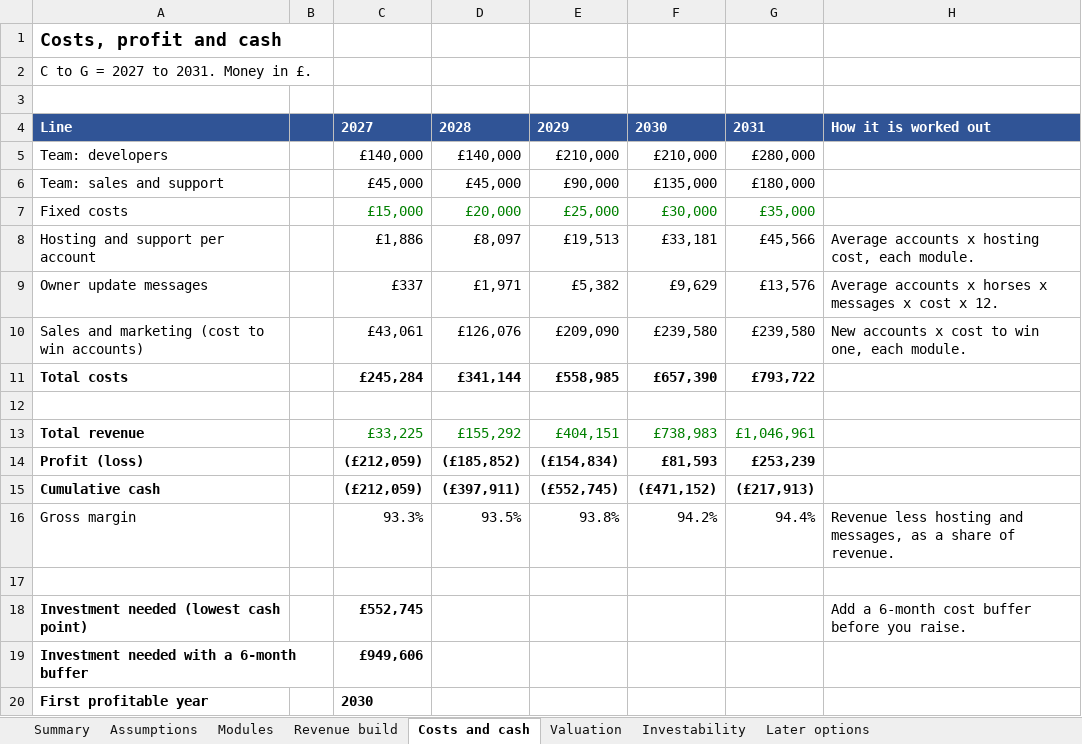
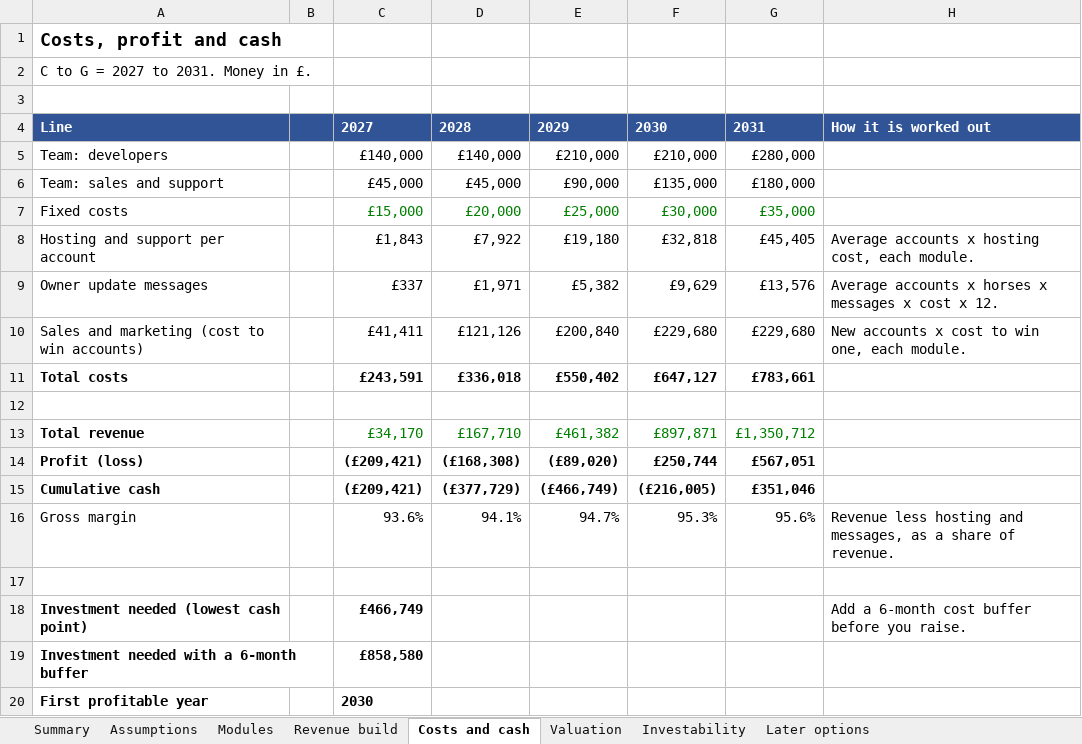
Before and after one commit to alastairlpalmer/CGate, an Excel workbook: docs/market/platform-module-model.xlsx, sheet Costs and cash, drawn as a sheet; values as stored, in another font and other column widths than the file's, no borders; the diff names each change by its address in the sheet, - before the commit and + after, or states it on an @@ line.

```diff
--- a/docs/market/platform-module-model.xlsx (sheet Costs and cash)
+++ b/docs/market/platform-module-model.xlsx (sheet Costs and cash)
-C8: £1,886
+C8: £1,843
-D8: £8,097
+D8: £7,922
-E8: £19,513
+E8: £19,180
-F8: £33,181
+F8: £32,818
-G8: £45,566
+G8: £45,405
-C10: £43,061
+C10: £41,411
-D10: £126,076
+D10: £121,126
-E10: £209,090
+E10: £200,840
-F10: £239,580
+F10: £229,680
-G10: £239,580
+G10: £229,680
-C11: £245,284
+C11: £243,591
-D11: £341,144
+D11: £336,018
-E11: £558,985
+E11: £550,402
-F11: £657,390
+F11: £647,127
-G11: £793,722
+G11: £783,661
-C13: £33,225
+C13: £34,170
-D13: £155,292
+D13: £167,710
-E13: £404,151
+E13: £461,382
-F13: £738,983
+F13: £897,871
-G13: £1,046,961
+G13: £1,350,712
-C14:C15: (£212,059)
+C14:C15: (£209,421)
-D14: (£185,852)
+D14: (£168,308)
-E14: (£154,834)
+E14: (£89,020)
-F14: £81,593
+F14: £250,744
-G14: £253,239
+G14: £567,051
-D15: (£397,911)
+D15: (£377,729)
-E15: (£552,745)
+E15: (£466,749)
-F15: (£471,152)
+F15: (£216,005)
-G15: (£217,913)
+G15: £351,046
-C16: 93.3%
+C16: 93.6%
-D16: 93.5%
+D16: 94.1%
-E16: 93.8%
+E16: 94.7%
-F16: 94.2%
+F16: 95.3%
-G16: 94.4%
+G16: 95.6%
-C18: £552,745
+C18: £466,749
-C19: £949,606
+C19: £858,580
```
Also changed, not shown: sheet Revenue build, sheet Assumptions, sheet Later options, sheet Valuation, sheet Summary, sheet Modules, 1 more sheet, formulas that keep their value.
